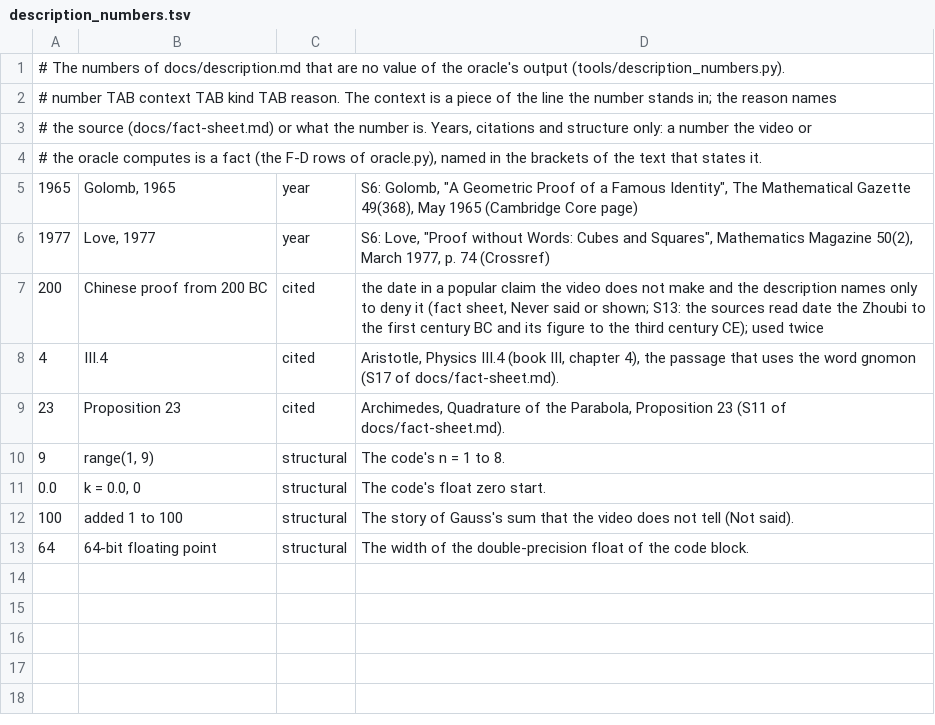
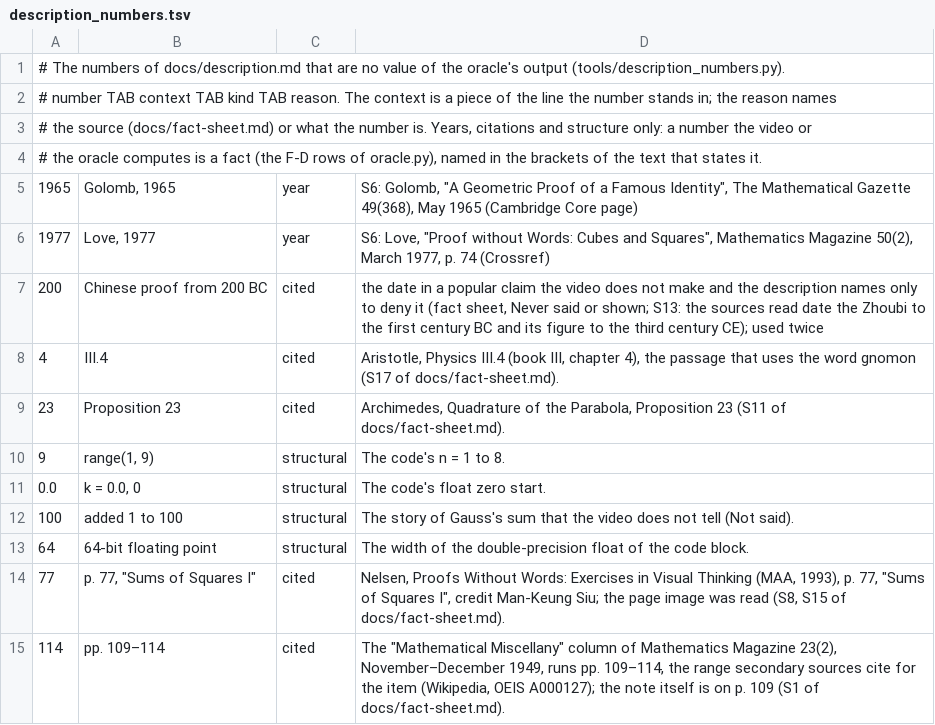
Before and after one commit to Dicklesworthstone/jeffs_math_explainer_videos, a TSV file: explainer_corpus/visual_proofs/docs/description_numbers.tsv, drawn as a sheet.

```diff
--- a/explainer_corpus/visual_proofs/docs/description_numbers.tsv
+++ b/explainer_corpus/visual_proofs/docs/description_numbers.tsv
@@ -13 +13,3 @@
 64	64-bit floating point	structural	The width of the double-precision float of the code block.
+77	p. 77, "Sums of Squares I"	cited	Nelsen, Proofs Without Words: Exercises in Visual Thinking (MAA, 1993), p. 77, "Sums of Squares I", credit Man-Keung Siu; the page image was read (S8, S15 of docs/fact-sheet.md).
+114	pp. 109–114	cited	The "Mathematical Miscellany" column of Mathematics Magazine 23(2), November–December 1949, runs pp. 109–114, the range secondary sources cite for the item (Wikipedia, OEIS A000127); the note itself is on p. 109 (S1 of docs/fact-sheet.md).
```
Also changed, not shown: 2 other files.
